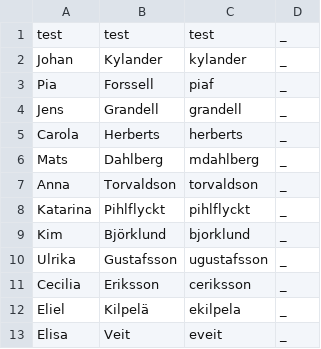
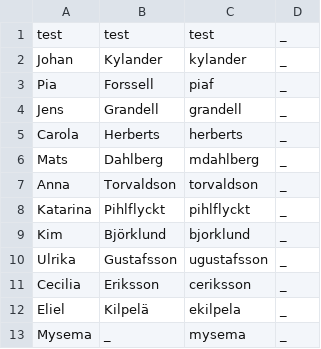
Before and after one commit to slsfi/Edith, a CSV file: profiles/sls/users.csv, drawn as a sheet.

```diff
--- a/profiles/sls/users.csv
+++ b/profiles/sls/users.csv
@@ -12,2 +12,2 @@ Cecilia;Eriksson;ceriksson;_
 Eliel;Kilpelä;ekilpela;_
-Elisa;Veit;eveit;_
+Mysema;_;mysema;_
```
Also changed, not shown: 1 other file.
